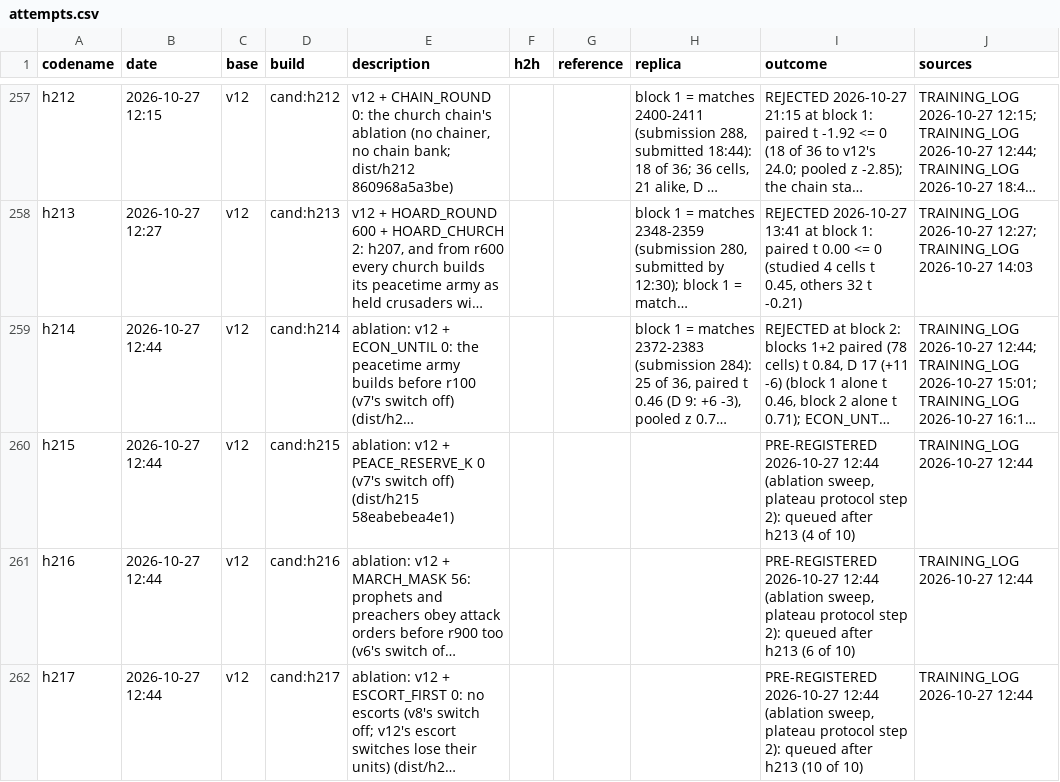
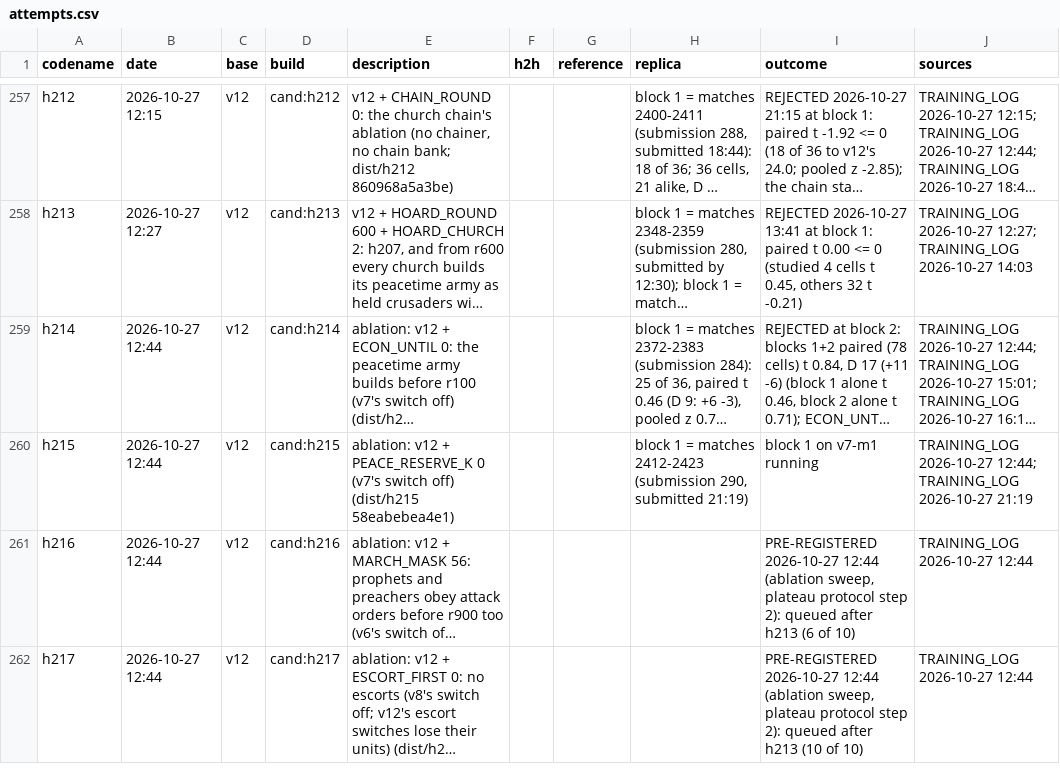
Before and after one commit to terryvanbelle/battlecode19-vibe, a CSV file: progress/attempts.csv, drawn as a sheet; only a part is shown, gaps mark what is left out; long unchanged cells end in …; the diff names each change by its address in the sheet, - before the commit and + after, or states it on an @@ line.

```diff
--- a/progress/attempts.csv
+++ b/progress/attempts.csv
-H260 (replica): (empty)
+H260 (replica): block 1 = matches 2412-2423 (submission 290, submitted 21:19)
-I260 (outcome): PRE-REGISTERED 2026-10-27 12:44 (ablation sweep, plateau protocol step 2): queued after h213 (4 of 10)
+I260 (outcome): block 1 on v7-m1 running
-J260 (sources): TRAINING_LOG 2026-10-27 12:44
+J260 (sources): TRAINING_LOG 2026-10-27 12:44; TRAINING_LOG 2026-10-27 21:19
```
Also changed, not shown: 3 other files.
